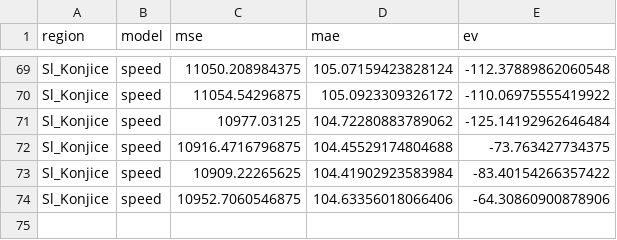
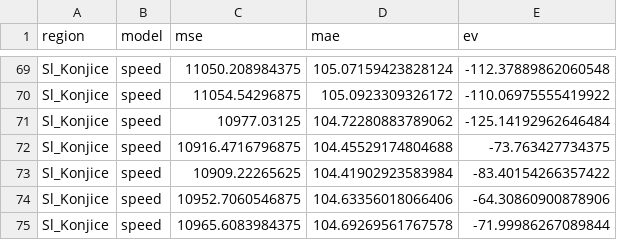
Before and after one commit to ChiefPatrik/trafficPredictions, a CSV file: reports/Sl_Konjice/speed_evaluation_report.csv, drawn as a sheet; only a part is shown, gaps mark what is left out; the diff names each change by its address in the sheet, - before the commit and + after, or states it on an @@ line.

```diff
--- a/reports/Sl_Konjice/speed_evaluation_report.csv
+++ b/reports/Sl_Konjice/speed_evaluation_report.csv
+row 75: Sl_Konjice | speed | 10965.6083984375 | 104.69269561767578 | -71.99986267089844
```
Also changed, not shown: reports/Kozina/speed_evaluation_report.csv, reports/Ljubljana/speed_evaluation_report.csv, 17 other files.
